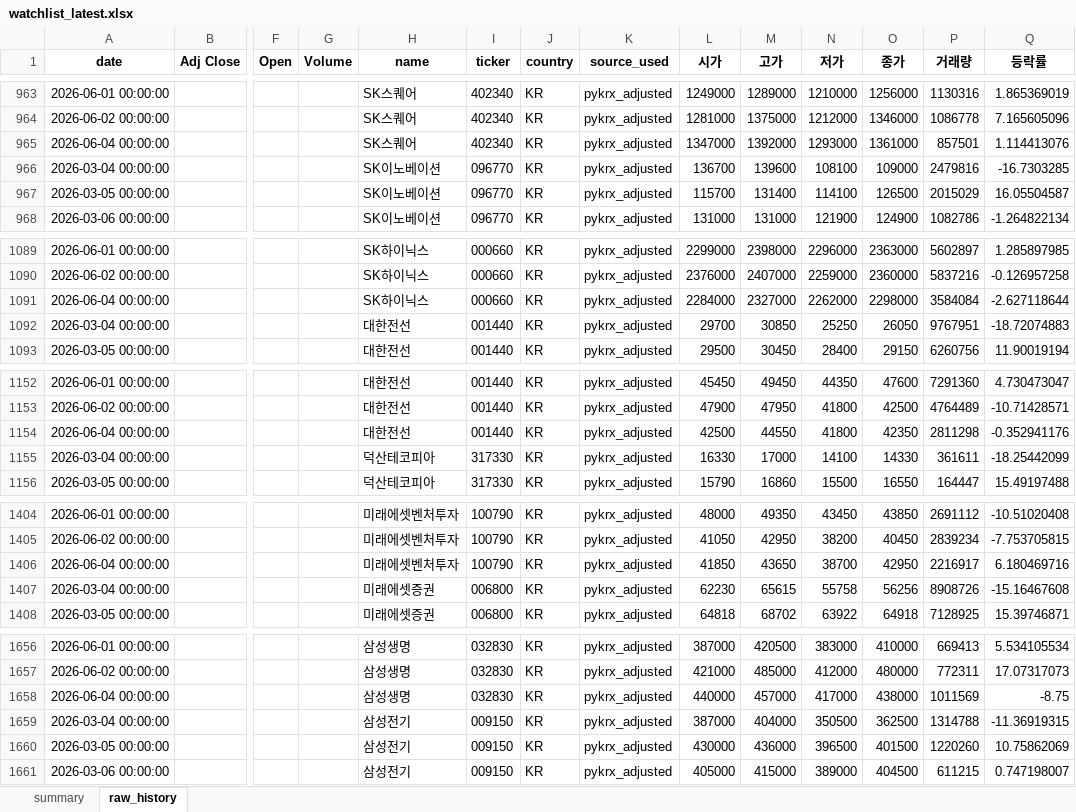
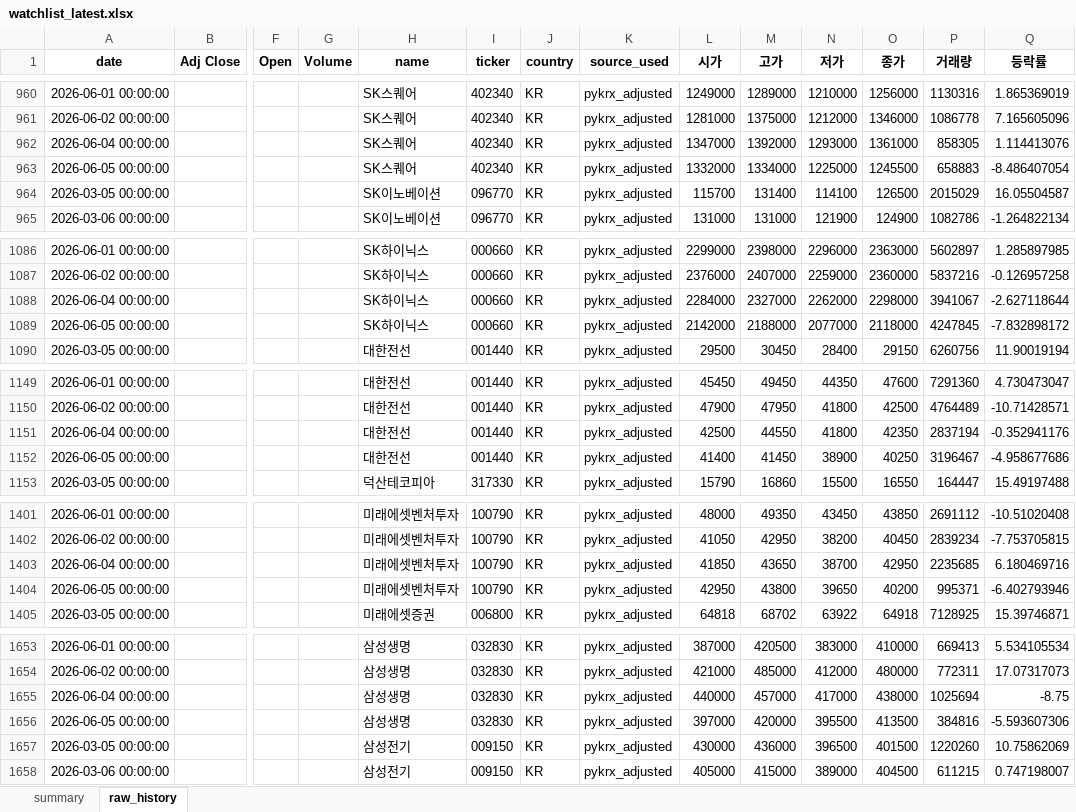
Before and after one commit to sehwankim0114/krx-watchlist-auto, an Excel workbook: latest/watchlist_latest.xlsx, sheet raw_history, drawn as a sheet; only a part is shown, gaps mark what is left out; values as stored, in another font and other column widths than the file's, no borders; removed rows and columns are numbered as before the commit, all else as after; rows hold the shown columns only; the diff covers the shown part only; the diff names each change by its address in the sheet, - before the commit and + after, or states it on an @@ line.

```diff
--- a/latest/watchlist_latest.xlsx (sheet raw_history)
+++ b/latest/watchlist_latest.xlsx (sheet raw_history)
-P962 (거래량): 857501
+P962 (거래량): 858305
-row 966: 2026-03-04 00:00:00 |  |  |  | SK이노베이션 | 096770 | KR | pykrx_adjusted | 136700 | 139600 | 108100 | 109000 | 2479816 | -16.7303285
+row 963: 2026-06-05 00:00:00 |  |  |  | SK스퀘어 | 402340 | KR | pykrx_adjusted | 1332000 | 1334000 | 1225000 | 1245500 | 658883 | -8.486407054
-P1088 (거래량): 3584084
+P1088 (거래량): 3941067
-row 1092: 2026-03-04 00:00:00 |  |  |  | 대한전선 | 001440 | KR | pykrx_adjusted | 29700 | 30850 | 25250 | 26050 | 9767951 | -18.72074883
+row 1089: 2026-06-05 00:00:00 |  |  |  | SK하이닉스 | 000660 | KR | pykrx_adjusted | 2142000 | 2188000 | 2077000 | 2118000 | 4247845 | -7.832898172
-P1151 (거래량): 2811298
+P1151 (거래량): 2837194
-row 1155: 2026-03-04 00:00:00 |  |  |  | 덕산테코피아 | 317330 | KR | pykrx_adjusted | 16330 | 17000 | 14100 | 14330 | 361611 | -18.25442099
+row 1152: 2026-06-05 00:00:00 |  |  |  | 대한전선 | 001440 | KR | pykrx_adjusted | 41400 | 41450 | 38900 | 40250 | 3196467 | -4.958677686
-P1403 (거래량): 2216917
+P1403 (거래량): 2235685
-row 1407: 2026-03-04 00:00:00 |  |  |  | 미래에셋증권 | 006800 | KR | pykrx_adjusted | 62230 | 65615 | 55758 | 56256 | 8908726 | -15.16467608
+row 1404: 2026-06-05 00:00:00 |  |  |  | 미래에셋벤처투자 | 100790 | KR | pykrx_adjusted | 42950 | 43800 | 39650 | 40200 | 995371 | -6.402793946
-P1655 (거래량): 1011569
+P1655 (거래량): 1025694
-row 1659: 2026-03-04 00:00:00 |  |  |  | 삼성전기 | 009150 | KR | pykrx_adjusted | 387000 | 404000 | 350500 | 362500 | 1314788 | -11.36919315
+row 1656: 2026-06-05 00:00:00 |  |  |  | 삼성생명 | 032830 | KR | pykrx_adjusted | 397000 | 420000 | 395500 | 413500 | 384816 | -5.593607306
```
Also changed, not shown: 39 added rows, 40 removed rows and 25 edited cells elsewhere in this sheet, sheet summary, 34 other files.
